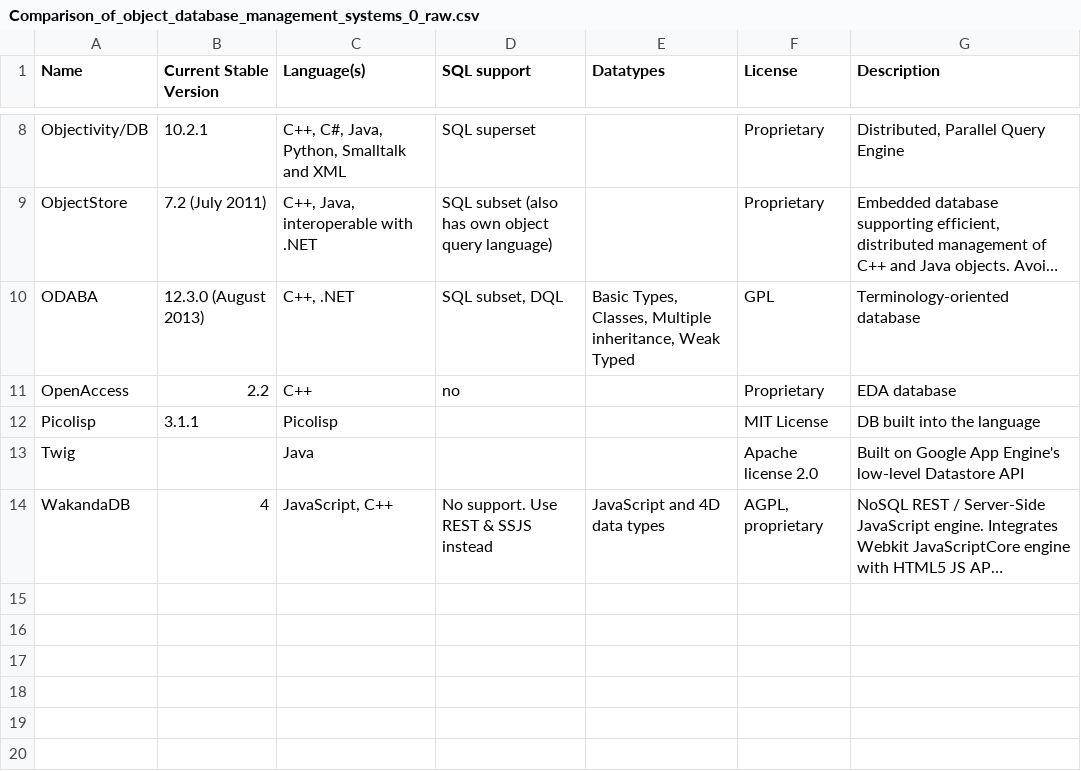
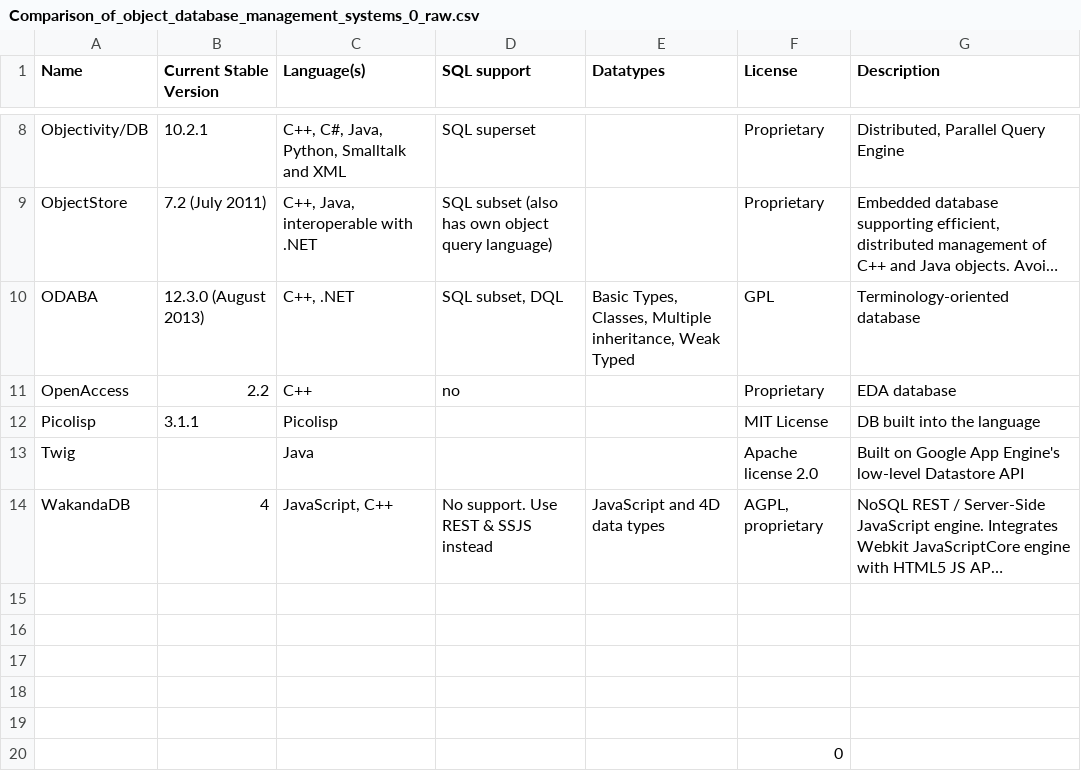
Before and after one commit to matthieutrinquart/Master2, a CSV file: HAI916I - Intelligence Artificielle pour le Génie Logiciel/Cours5/TP/Proposition/Comparison_of_object_database_management_systems_0_raw.csv, drawn as a sheet; only a part is shown, gaps mark what is left out; long unchanged cells end in …; the diff names each change by its address in the sheet, - before the commit and + after, or states it on an @@ line.

```diff
--- a/HAI916I - Intelligence Artificielle pour le Génie Logiciel/Cours5/TP/Proposition/Comparison_of_object_database_management_systems_0_raw.csv
+++ b/HAI916I - Intelligence Artificielle pour le Génie Logiciel/Cours5/TP/Proposition/Comparison_of_object_database_management_systems_0_raw.csv
+row 15: (empty)
+row 16: (empty)
+row 17: (empty)
+row 18: (empty)
+row 19: (empty)
+row 20:  |  |  |  |  | 0
```
Also changed, not shown: 7 other files.
